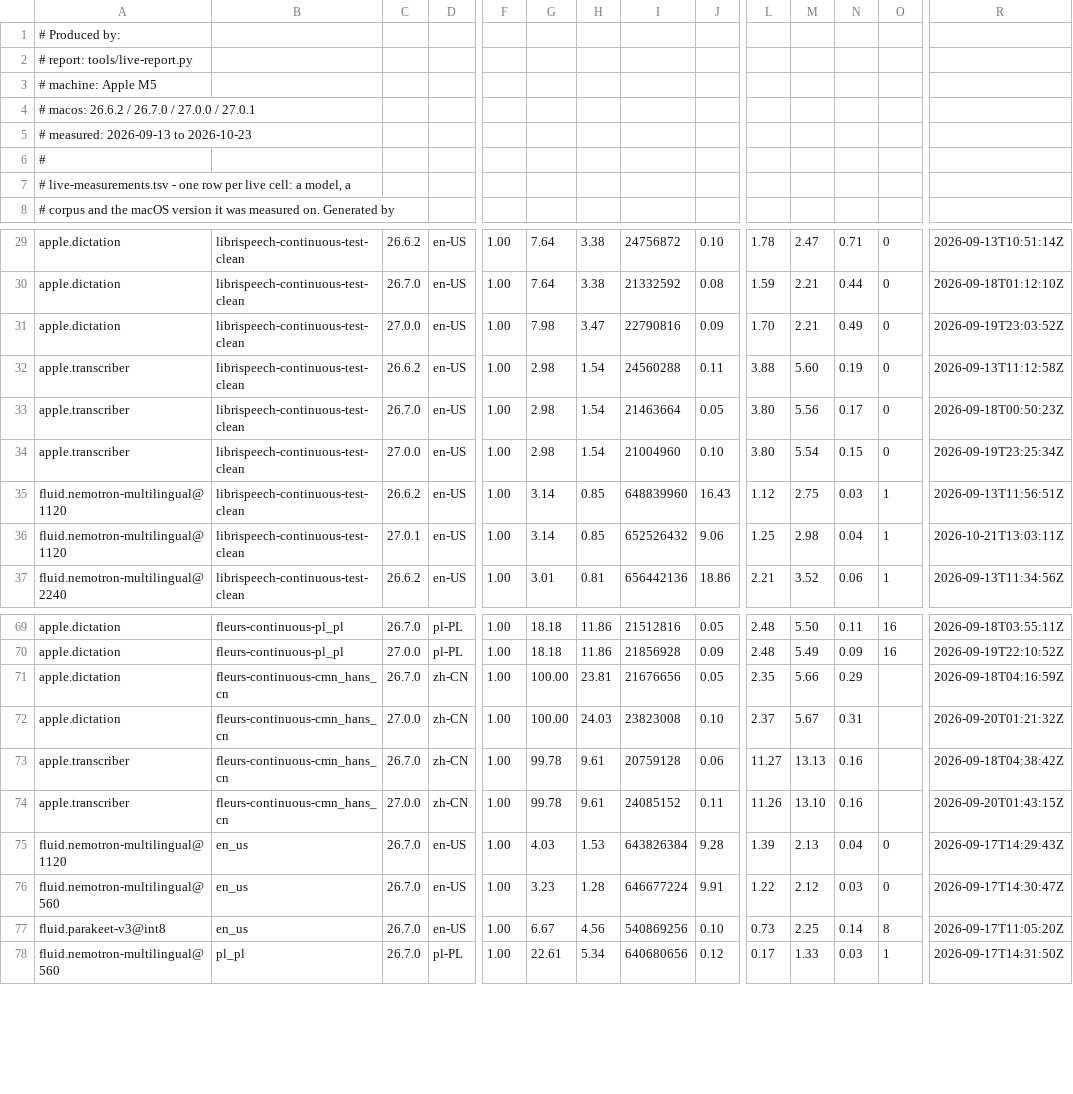
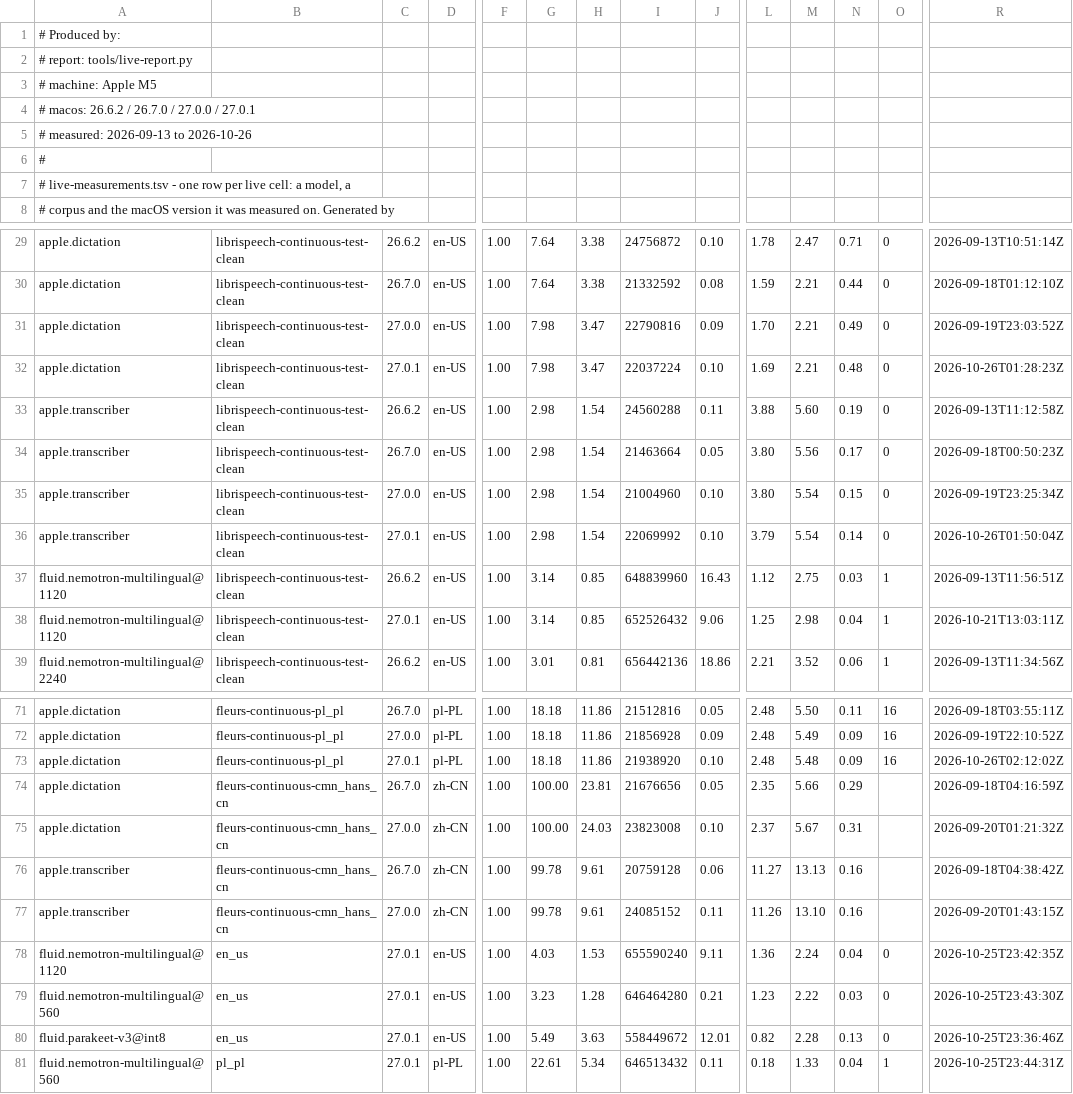
Before and after one commit to abra-code/SpeechApp, a TSV file: Speech.app/Contents/Resources/Reference/live-measurements.tsv, drawn as a sheet; only a part is shown, gaps mark what is left out; addresses are those after the commit; rows hold the shown columns only; the diff covers the shown part only; the diff names each change by its address in the sheet, - before the commit and + after, or states it on an @@ line.

```diff
--- a/Speech.app/Contents/Resources/Reference/live-measurements.tsv
+++ b/Speech.app/Contents/Resources/Reference/live-measurements.tsv
-A5: # measured: 2026-09-13 to 2026-10-23
+A5: # measured: 2026-09-13 to 2026-10-26
+row 32: apple.dictation | librispeech-continuous-test-clean | 27.0.1 | en-US | 1.00 | 7.98 | 3.47 | 22037224 | 0.10 | 1.69 | 2.21 | 0.48 | 0 | 2026-10-26T01:28:23Z
+row 36: apple.transcriber | librispeech-continuous-test-clean | 27.0.1 | en-US | 1.00 | 2.98 | 1.54 | 22069992 | 0.10 | 3.79 | 5.54 | 0.14 | 0 | 2026-10-26T01:50:04Z
+row 73: apple.dictation | fleurs-continuous-pl_pl | 27.0.1 | pl-PL | 1.00 | 18.18 | 11.86 | 21938920 | 0.10 | 2.48 | 5.48 | 0.09 | 16 | 2026-10-26T02:12:02Z
-C78:C81: 26.7.0
+C78:C81: 27.0.1
-I78: 643826384
+I78: 655590240
-J78: 9.28
+J78: 9.11
-L78: 1.39
+L78: 1.36
-M78: 2.13
+M78: 2.24
-R78: 2026-09-17T14:29:43Z
+R78: 2026-10-25T23:42:35Z
-I79: 646677224
+I79: 646464280
-J79: 9.91
+J79: 0.21
-L79: 1.22
+L79: 1.23
-M79: 2.12
+M79: 2.22
-R79: 2026-09-17T14:30:47Z
+R79: 2026-10-25T23:43:30Z
-G80: 6.67
+G80: 5.49
-H80: 4.56
+H80: 3.63
-I80: 540869256
+I80: 558449672
-J80: 0.10
+J80: 12.01
-L80: 0.73
+L80: 0.82
-M80: 2.25
+M80: 2.28
-N80: 0.14
+N80: 0.13
-O80: 8
+O80: 0
-R80: 2026-09-17T11:05:20Z
+R80: 2026-10-25T23:36:46Z
-I81: 640680656
+I81: 646513432
-J81: 0.12
+J81: 0.11
-L81: 0.17
+L81: 0.18
-N81: 0.03
+N81: 0.04
-R81: 2026-09-17T14:31:50Z
+R81: 2026-10-25T23:44:31Z
```
Also changed, not shown: 8 edited cells elsewhere in this file, Speech.app/Contents/Resources/Reference/measurements.tsv.
